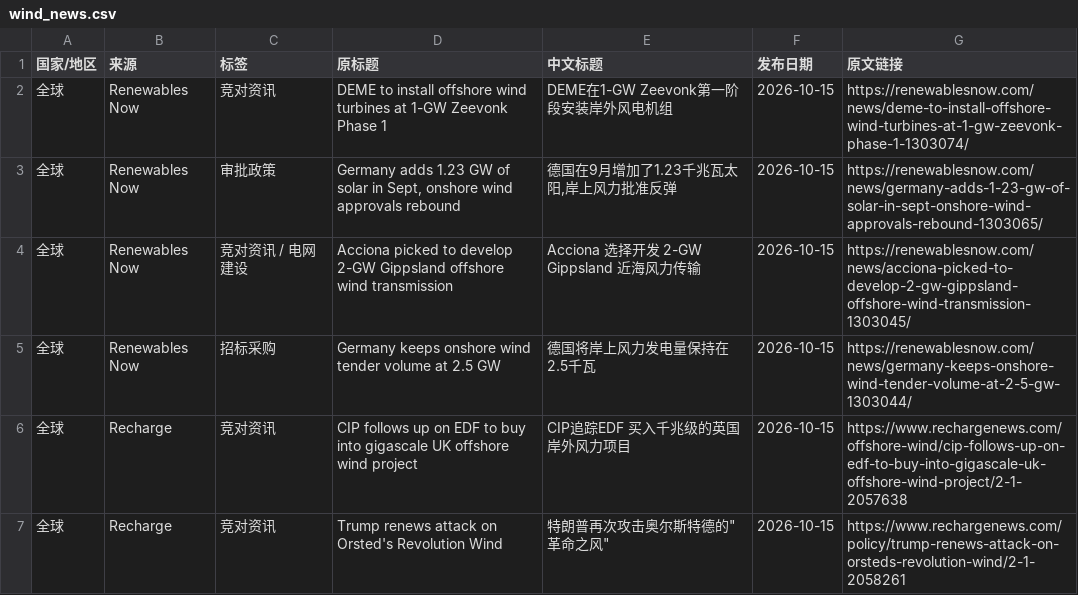
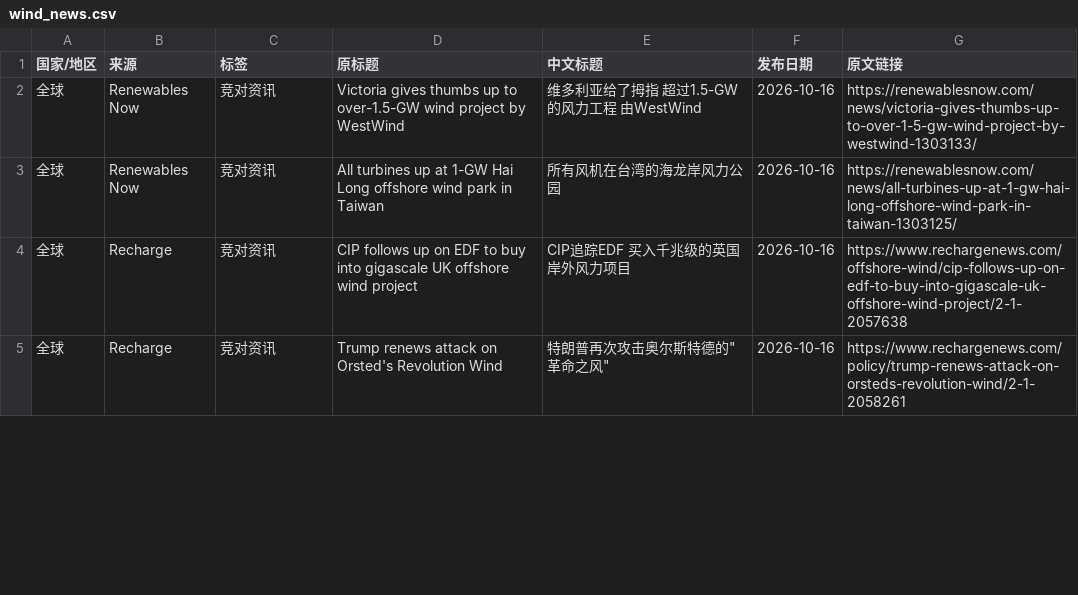
Before and after one commit to fengcy85/wind-policy-monitor-v3, a CSV file: site/data/wind_news.csv, drawn as a sheet; only a part is shown; the diff covers the shown part only.

```diff
--- a/site/data/wind_news.csv
+++ b/site/data/wind_news.csv
@@ -1,7 +1,5 @@
 国家/地区,来源,标签,原标题,中文标题,发布日期,原文链接
-全球,Renewables Now,竞对资讯,DEME to install offshore wind turbines at 1-GW Zeevonk Phase 1,DEME在1-GW Zeevonk第一阶段安装岸外风电机组,2026-10-15,https://renewablesnow.com/news/deme-to-install-offshore-wind-turbines-at-1-gw-zeevonk-phase-1-1303074/
-全球,Renewables Now,审批政策,"Germany adds 1.23 GW of solar in Sept, onshore wind approvals rebound","德国在9月增加了1.23千兆瓦太阳,岸上风力批准反弹",2026-10-15,https://renewablesnow.com/news/germany-adds-1-23-gw-of-solar-in-sept-onshore-wind-approvals-rebound-1303065/
-全球,Renewables Now,竞对资讯 / 电网建设,Acciona picked to develop 2-GW Gippsland offshore wind transmission,Acciona 选择开发 2-GW Gippsland 近海风力传输,2026-10-15,https://renewablesnow.com/news/acciona-picked-to-develop-2-gw-gippsland-offshore-wind-transmission-1303045/
-全球,Renewables Now,招标采购,Germany keeps onshore wind tender volume at 2.5 GW,德国将岸上风力发电量保持在2.5千瓦,2026-10-15,https://renewablesnow.com/news/germany-keeps-onshore-wind-tender-volume-at-2-5-gw-1303044/
-全球,Recharge,竞对资讯,CIP follows up on EDF to buy into gigascale UK offshore wind project,CIP追踪EDF 买入千兆级的英国岸外风力项目,2026-10-15,https://www.rechargenews.com/offshore-wind/cip-follows-up-on-edf-to-buy-into-gigascale-uk-offshore-wind-project/2-1-2057638
-全球,Recharge,竞对资讯,Trump renews attack on Orsted's Revolution Wind,"特朗普再次攻击奥尔斯特德的""革命之风""",2026-10-15,https://www.rechargenews.com/policy/trump-renews-attack-on-orsteds-revolution-wind/2-1-2058261
+全球,Renewables Now,竞对资讯,Victoria gives thumbs up to over-1.5-GW wind project by WestWind,维多利亚给了拇指 超过1.5-GW的风力工程 由WestWind,2026-10-16,https://renewablesnow.com/news/victoria-gives-thumbs-up-to-over-1-5-gw-wind-project-by-westwind-1303133/
+全球,Renewables Now,竞对资讯,All turbines up at 1-GW Hai Long offshore wind park in Taiwan,所有风机在台湾的海龙岸风力公园,2026-10-16,https://renewablesnow.com/news/all-turbines-up-at-1-gw-hai-long-offshore-wind-park-in-taiwan-1303125/
+全球,Recharge,竞对资讯,CIP follows up on EDF to buy into gigascale UK offshore wind project,CIP追踪EDF 买入千兆级的英国岸外风力项目,2026-10-16,https://www.rechargenews.com/offshore-wind/cip-follows-up-on-edf-to-buy-into-gigascale-uk-offshore-wind-project/2-1-2057638
+全球,Recharge,竞对资讯,Trump renews attack on Orsted's Revolution Wind,"特朗普再次攻击奥尔斯特德的""革命之风""",2026-10-16,https://www.rechargenews.com/policy/trump-renews-attack-on-orsteds-revolution-wind/2-1-2058261
```
Also changed, not shown: 4 added rows, 2 removed rows and 5 edited cells elsewhere in this file, site/data/policies.csv, 16 other files.
